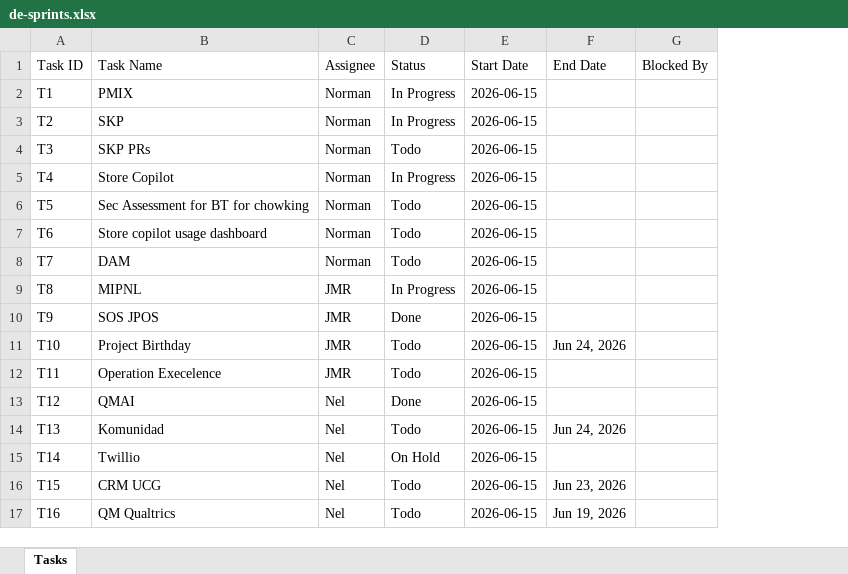
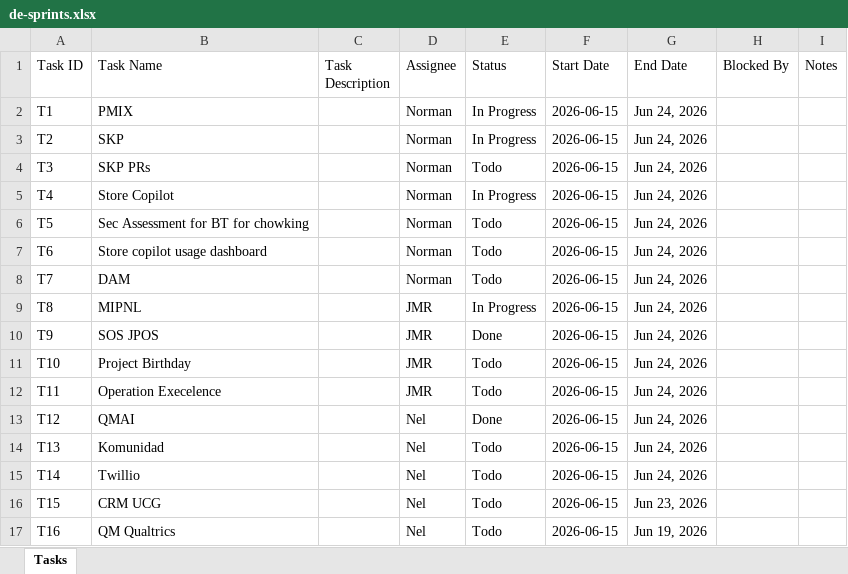
Before and after one commit to joemarmatulac/task-viewer, an Excel workbook: public/de-sprints.xlsx, sheet Tasks, drawn as a sheet; values as stored, in another font and other column widths than the file's, no cell formats; addresses are those after the commit; the diff names each change by its address in the sheet, - before the commit and + after, or states it on an @@ line.

```diff
--- a/public/de-sprints.xlsx (sheet Tasks)
+++ b/public/de-sprints.xlsx (sheet Tasks)
+column C (Task Description), empty
+column I (Notes), empty
-G2:G10 (End Date): (empty)
+G2:G10 (End Date): Jun 24, 2026
-G12:G13 (End Date): (empty)
+G12:G13 (End Date): Jun 24, 2026
-E15 (Status): On Hold
+E15 (Status): Todo
-G15 (End Date): (empty)
+G15 (End Date): Jun 24, 2026
```
Also changed, not shown: cell formats, 16 other files.
